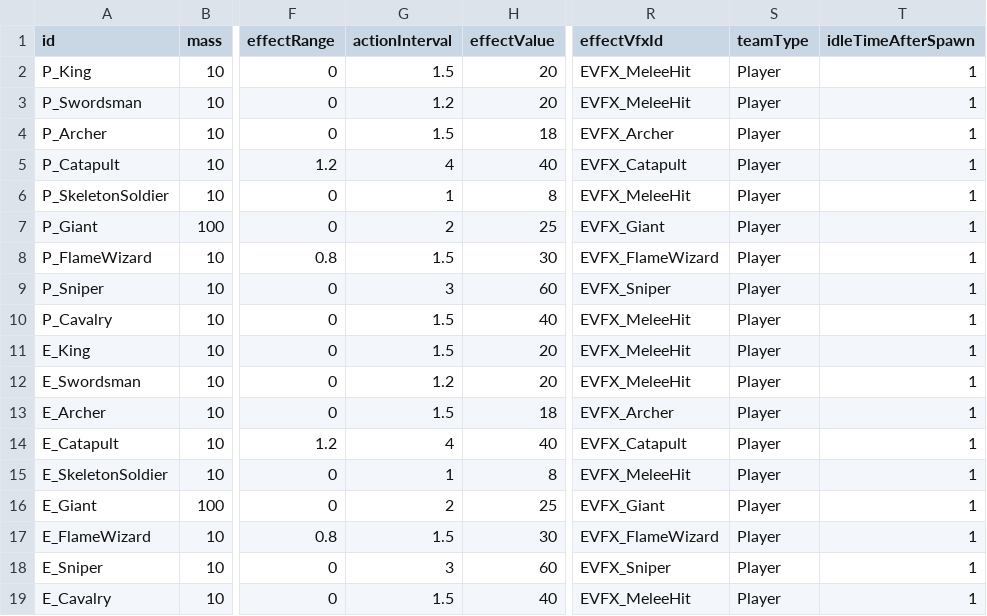
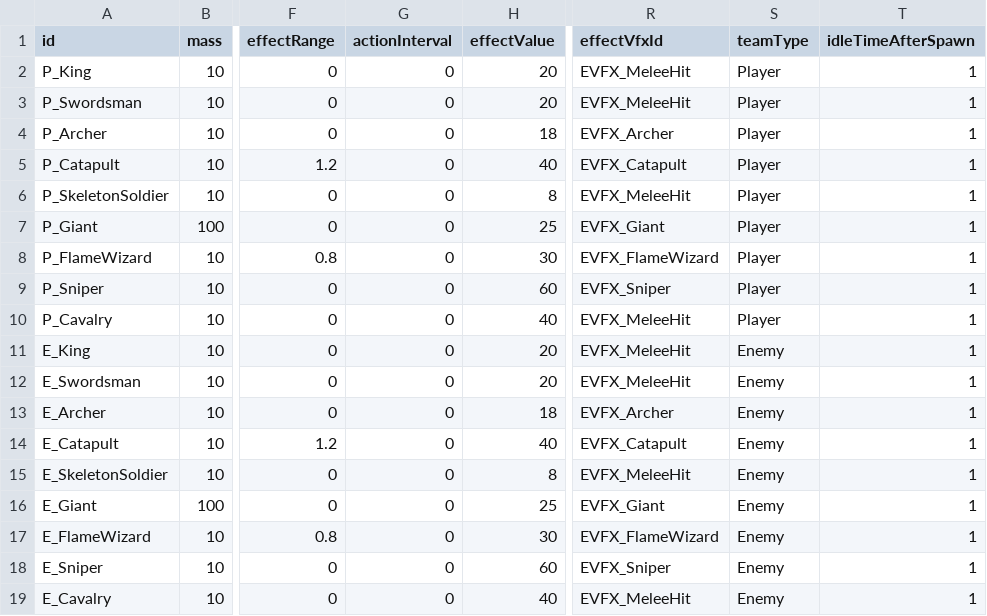
Before and after one commit to AlohaFactory-Dev/SimpleSiege, a CSV file: Assets/Coconut/Configs/Tables/Unit.csv, drawn as a sheet; only a part is shown, gaps mark what is left out; the diff names each change by its address in the sheet, - before the commit and + after, or states it on an @@ line.

```diff
--- a/Assets/Coconut/Configs/Tables/Unit.csv
+++ b/Assets/Coconut/Configs/Tables/Unit.csv
-G2 (actionInterval): 1.5
+G2 (actionInterval): 0
-G3 (actionInterval): 1.2
+G3 (actionInterval): 0
-G4 (actionInterval): 1.5
+G4 (actionInterval): 0
-G5 (actionInterval): 4
+G5 (actionInterval): 0
-G6 (actionInterval): 1
+G6 (actionInterval): 0
-G7 (actionInterval): 2
+G7 (actionInterval): 0
-G8 (actionInterval): 1.5
+G8 (actionInterval): 0
-G9 (actionInterval): 3
+G9 (actionInterval): 0
-G10:G11 (actionInterval): 1.5
+G10:G11 (actionInterval): 0
-S11:S19 (teamType): Player
+S11:S19 (teamType): Enemy
-G12 (actionInterval): 1.2
+G12 (actionInterval): 0
-G13 (actionInterval): 1.5
+G13 (actionInterval): 0
-G14 (actionInterval): 4
+G14 (actionInterval): 0
-G15 (actionInterval): 1
+G15 (actionInterval): 0
-G16 (actionInterval): 2
+G16 (actionInterval): 0
-G17 (actionInterval): 1.5
+G17 (actionInterval): 0
-G18 (actionInterval): 3
+G18 (actionInterval): 0
-G19 (actionInterval): 1.5
+G19 (actionInterval): 0
```
Also changed, not shown: 13 other files.
